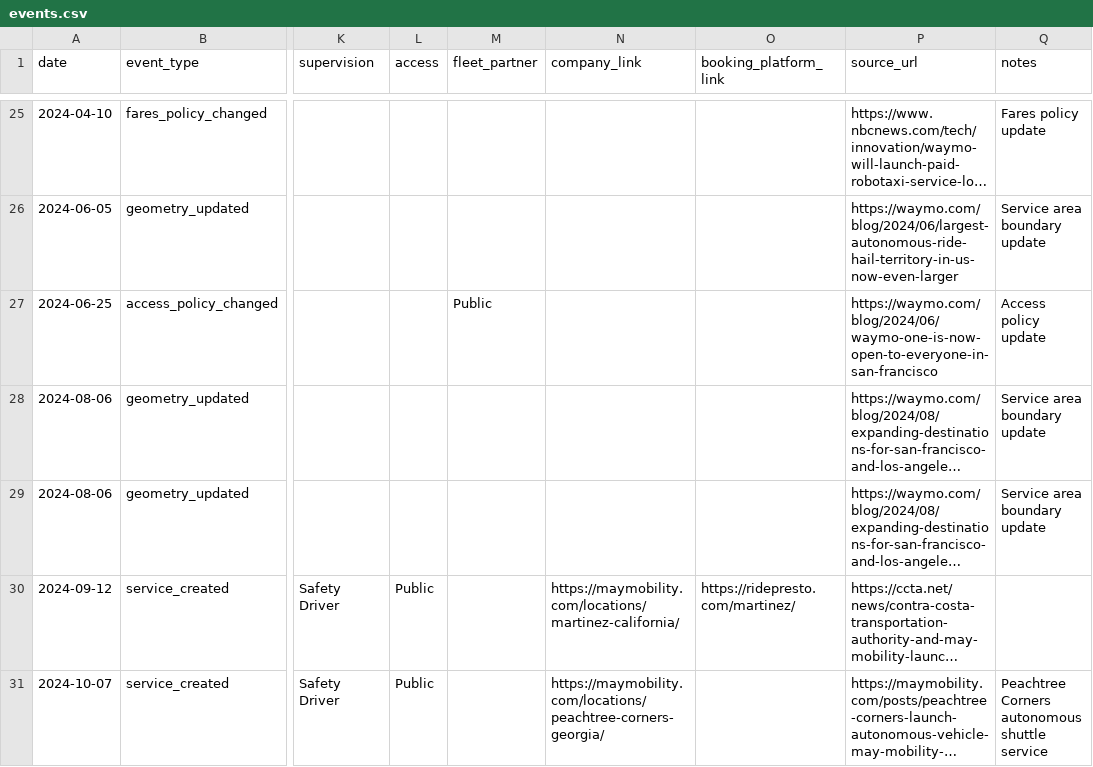
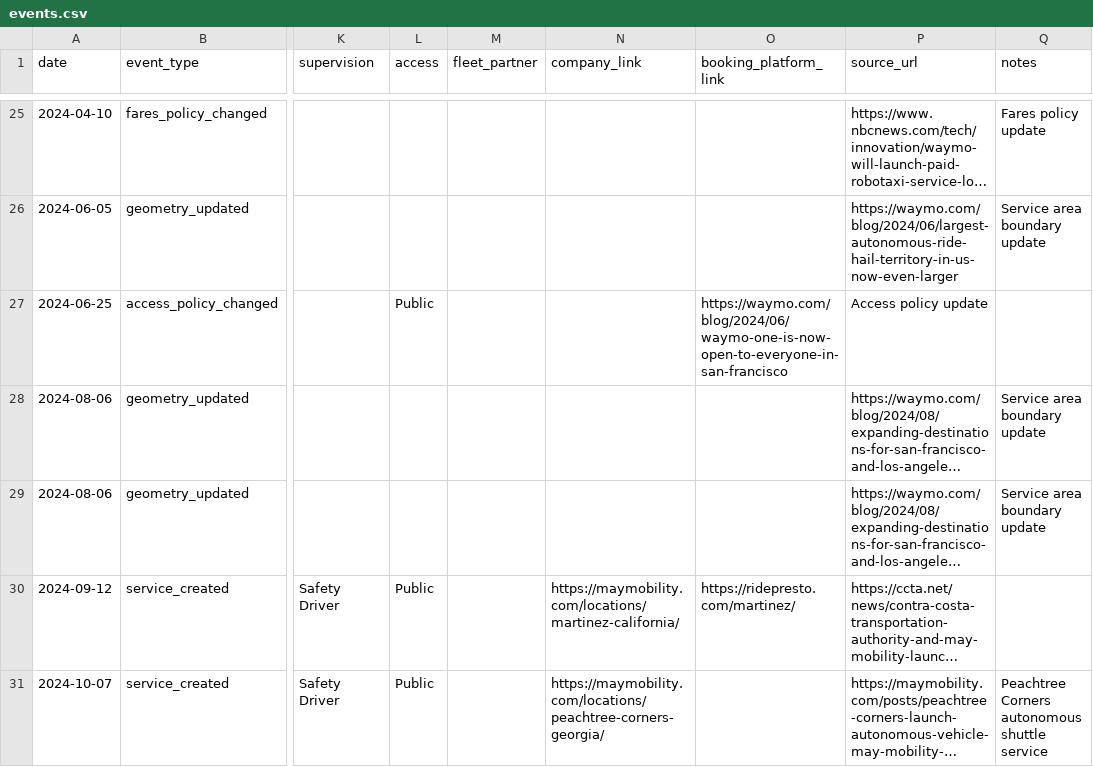
Before and after one commit to jacksonlester/av-map-data, a CSV file: events.csv, drawn as a sheet; only a part is shown, gaps mark what is left out; long unchanged cells end in …; the diff covers the shown part only; the diff names each change by its address in the sheet, - before the commit and + after, or states it on an @@ line.

```diff
--- a/events.csv
+++ b/events.csv
-L27 (access): (empty)
+L27 (access): Public
-M27 (fleet_partner): Public
+M27 (fleet_partner): (empty)
-O27 (booking_platform_link): (empty)
+O27 (booking_platform_link): https://waymo.com/blog/2024/06/waymo-one-is-now-open-to-everyone-in-san-francisco
-P27 (source_url): https://waymo.com/blog/2024/06/waymo-one-is-now-open-to-everyone-in-san-francisco
+P27 (source_url): Access policy update
-Q27 (notes): Access policy update
+Q27 (notes): (empty)
```
Also changed, not shown: 11 edited cells elsewhere in this file, 2 other files.
